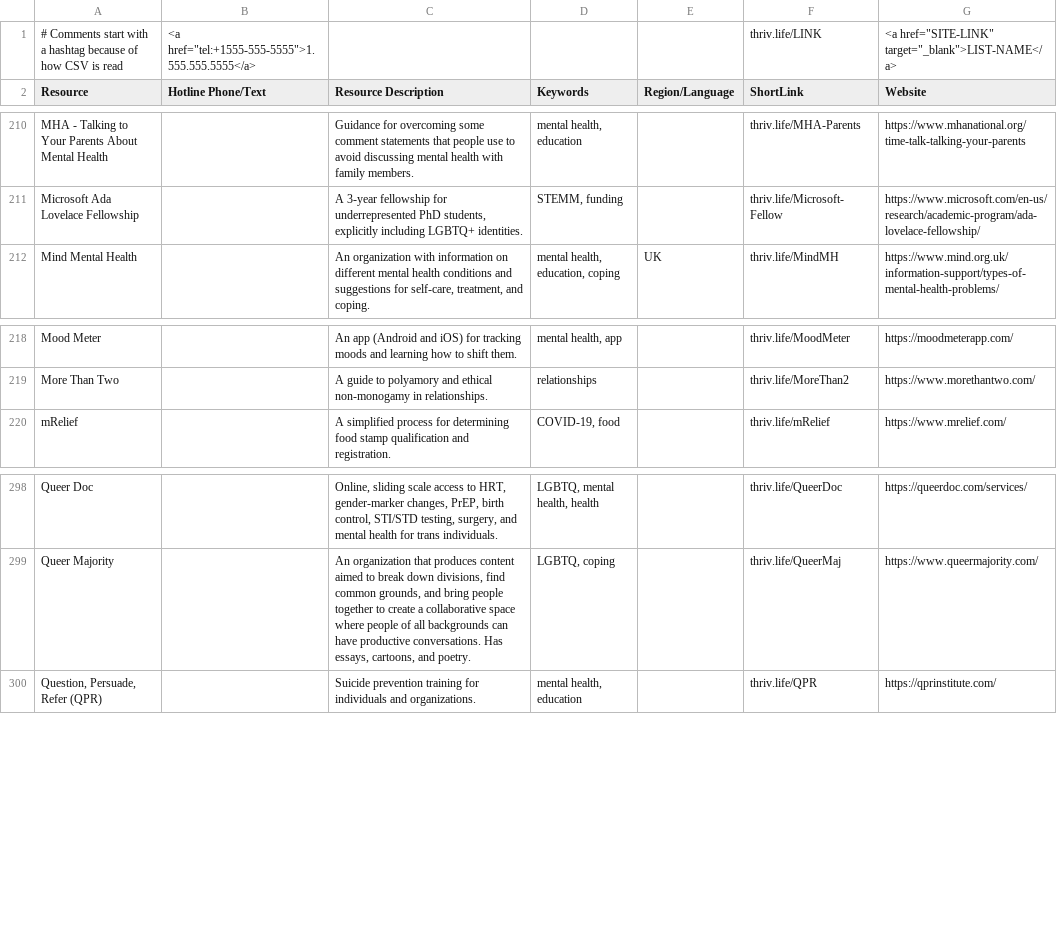
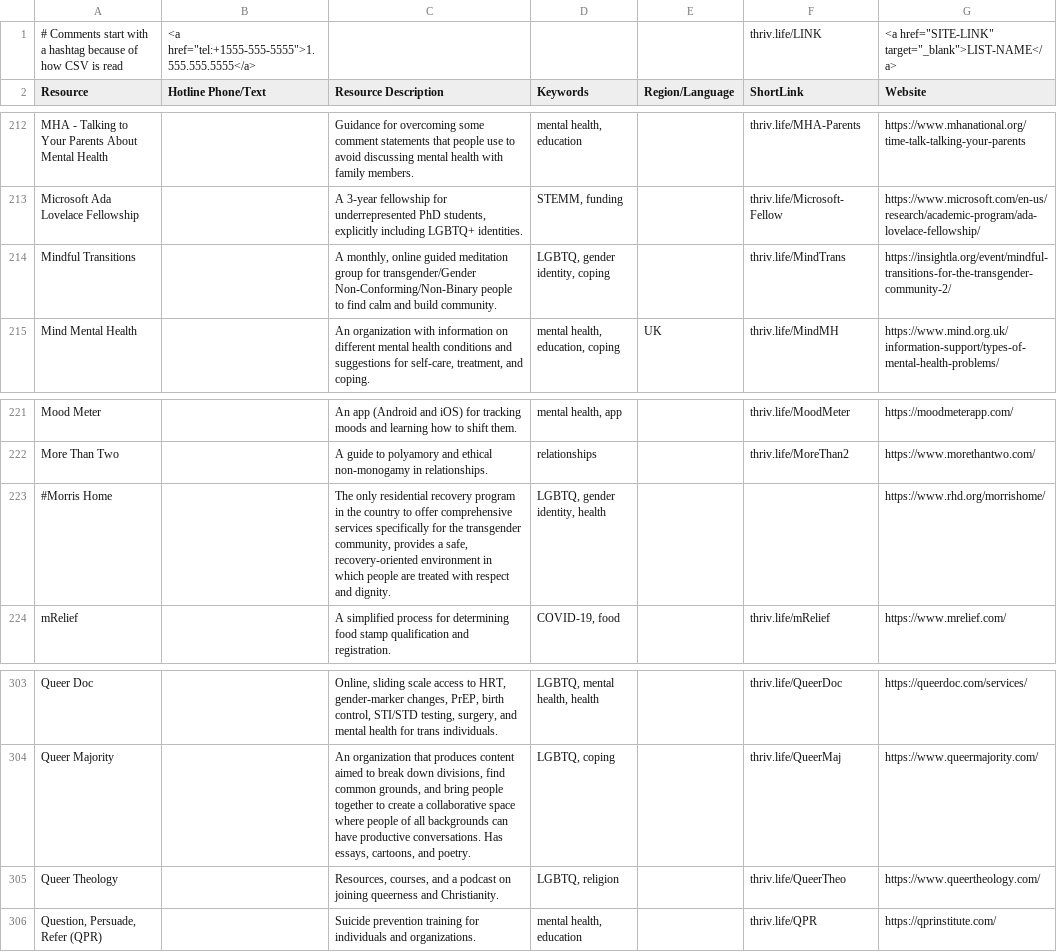
Before and after one commit to ThriveLifeline/thrive-lifeline, a CSV file: _site/thrive_resources.csv, drawn as a sheet; only a part is shown, gaps mark what is left out; the diff covers the shown part only; the diff names each change by its address in the sheet, - before the commit and + after, or states it on an @@ line.

Commit message:
Add resources

```diff
--- a/_site/thrive_resources.csv
+++ b/_site/thrive_resources.csv
+row 214: Mindful Transitions |  | A monthly, online guided meditation group for transgender/Gender Non-Conforming/Non-Binary people to find calm and build community. | LGBTQ, gender identity, coping |  | thriv.life/MindTrans | https://insightla.org/event/mindful-transitions-for-the-transgender-community-2/
+row 223: #Morris Home |  | The only residential recovery program in the country to offer comprehensive services specifically for the transgender community, provides a safe, recovery-oriented environment in which people are treated with respect and dignity. | LGBTQ, gender identity, health |  |  | https://www.rhd.org/morrishome/
+row 305: Queer Theology |  | Resources, courses, and a podcast on joining queerness and Christianity. | LGBTQ, religion |  | thriv.life/QueerTheo | https://www.queertheology.com/
```
Also changed, not shown: 5 added rows elsewhere in this file, thrive_resources.csv, 3 other files.
